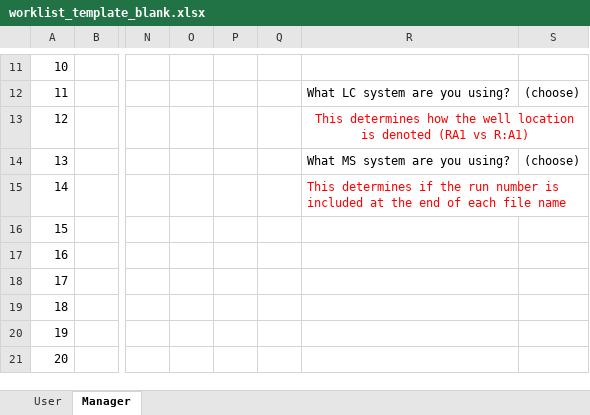
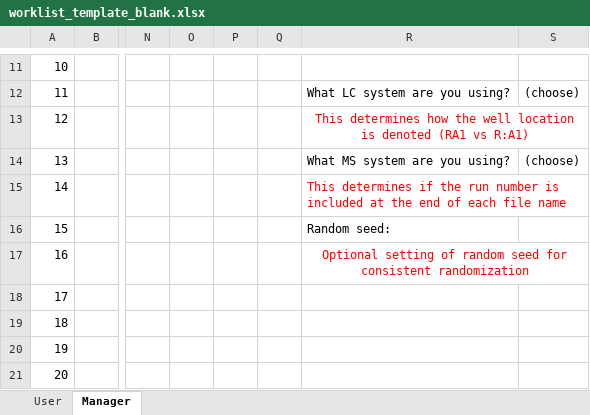
Before and after one commit to RTKlab-BYU/worklist_generation, an Excel workbook: metadata_capture/excel_utils/templates/worklist_template_blank.xlsx, sheet Manager, drawn as a sheet; only a part is shown, gaps mark what is left out; values as stored, in another font and other column widths than the file's, no borders; the diff names each change by its address in the sheet, - before the commit and + after, or states it on an @@ line.

Commit message:
added random seed implementation

```diff
--- a/metadata_capture/excel_utils/templates/worklist_template_blank.xlsx (sheet Manager)
+++ b/metadata_capture/excel_utils/templates/worklist_template_blank.xlsx (sheet Manager)
-R16: (empty)
+R16: Random seed:
-R17: (empty)
+R17: Optional setting of random seed for consistent randomization
+R17:S17 merged
```
Also changed, not shown: output/worklist_conditions_project_26.xlsx, 5 other files.
